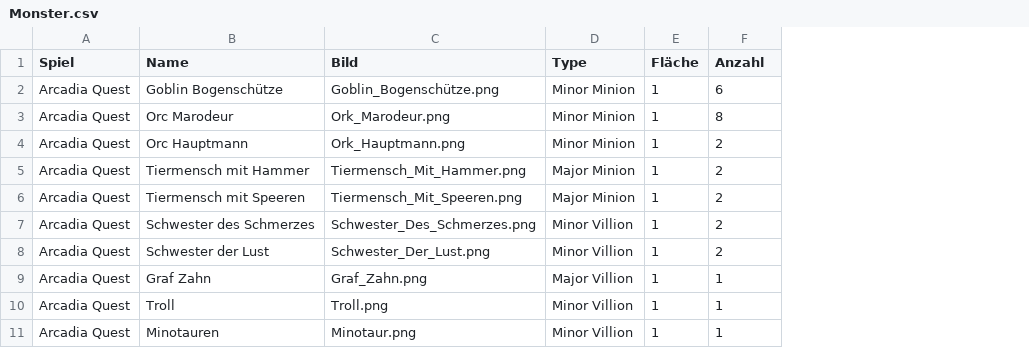
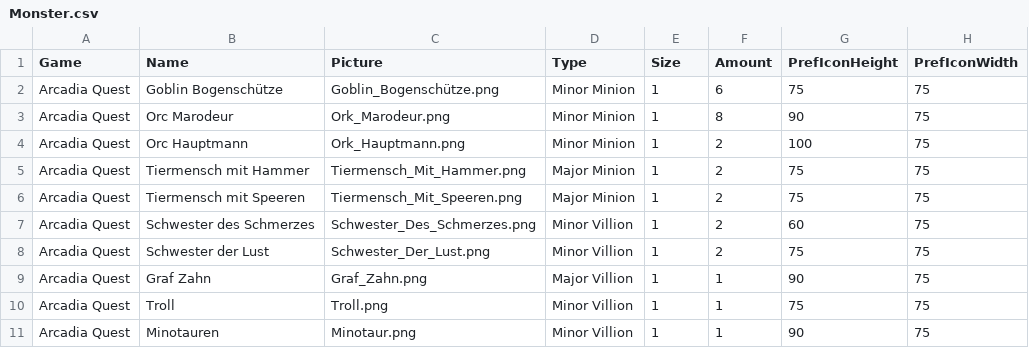
Before and after one commit to ChrisTal01/arcadia_quest_editor, a CSV file: ArcadiaQuestData/ArcadiaQuest/Monsters/Monster.csv, drawn as a sheet; the diff names each change by its address in the sheet, - before the commit and + after, or states it on an @@ line.

```diff
--- a/ArcadiaQuestData/ArcadiaQuest/Monsters/Monster.csv
+++ b/ArcadiaQuestData/ArcadiaQuest/Monsters/Monster.csv
+column G (PrefIconHeight), rows 2-11: 75 | 90 | 100 | 75 | 75 | 60 | 75 | 90 | 75 | 90
+column H (PrefIconWidth), rows 2-11: all 75
-A1: Spiel
+A1: Game
-C1: Bild
+C1: Picture
-E1: Fläche
+E1: Size
-F1: Anzahl
+F1: Amount
```
Also changed, not shown: ArcadiaQuestData/ArcadiaQuest/Tokens/Token.csv.
